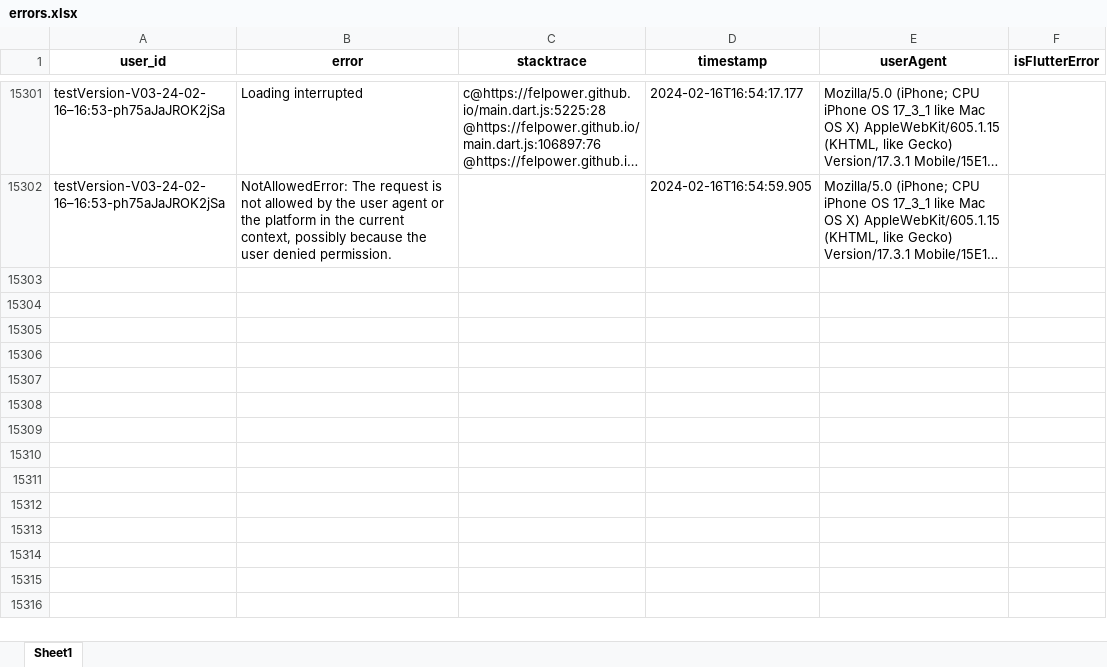
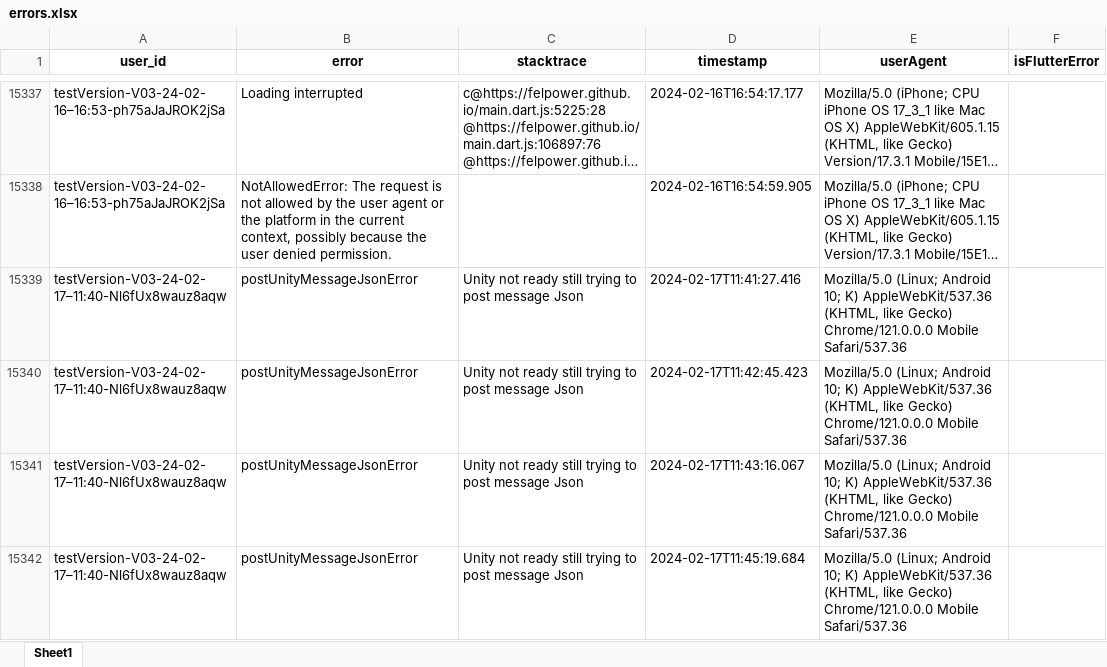
Before and after one commit to felpower/Projekt2_Flutter_Crush, an Excel workbook: generators/errors.xlsx, sheet Sheet1, drawn as a sheet; only a part is shown, gaps mark what is left out; long unchanged cells end in …; values as stored, in another font and other column widths than the file's, no borders; the diff covers the shown part only; the diff names each change by its address in the sheet, - before the commit and + after, or states it on an @@ line.

```diff
--- a/generators/errors.xlsx (sheet Sheet1)
+++ b/generators/errors.xlsx (sheet Sheet1)
+row 15339: testVersion-V03-24-02-17–11:40-Nl6fUx8wauz8aqw | postUnityMessageJsonError | Unity not ready still trying to post message Json | 2024-02-17T11:41:27.416 | Mozilla/5.0 (Linux; Android 10; K) AppleWebKit/537.36 (KHTML, like Gecko) Chrome/121.0.0.0 Mobile Safari/537.36
+row 15340: testVersion-V03-24-02-17–11:40-Nl6fUx8wauz8aqw | postUnityMessageJsonError | Unity not ready still trying to post message Json | 2024-02-17T11:42:45.423 | Mozilla/5.0 (Linux; Android 10; K) AppleWebKit/537.36 (KHTML, like Gecko) Chrome/121.0.0.0 Mobile Safari/537.36
+row 15341: testVersion-V03-24-02-17–11:40-Nl6fUx8wauz8aqw | postUnityMessageJsonError | Unity not ready still trying to post message Json | 2024-02-17T11:43:16.067 | Mozilla/5.0 (Linux; Android 10; K) AppleWebKit/537.36 (KHTML, like Gecko) Chrome/121.0.0.0 Mobile Safari/537.36
+row 15342: testVersion-V03-24-02-17–11:40-Nl6fUx8wauz8aqw | postUnityMessageJsonError | Unity not ready still trying to post message Json | 2024-02-17T11:45:19.684 | Mozilla/5.0 (Linux; Android 10; K) AppleWebKit/537.36 (KHTML, like Gecko) Chrome/121.0.0.0 Mobile Safari/537.36
```
Also changed, not shown: 40 added rows elsewhere in this sheet, generators/dark_patterns_data.xlsx, 1 other file.
